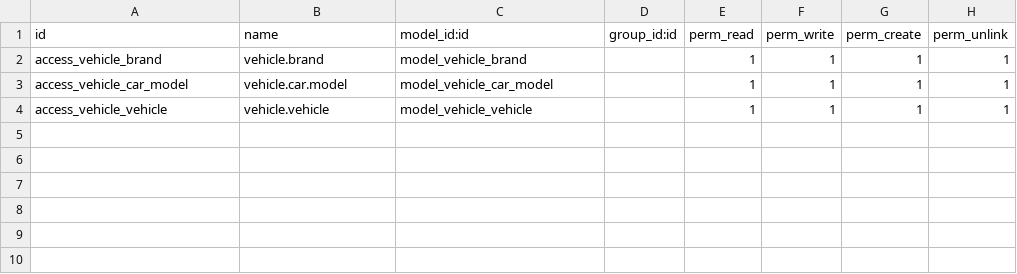
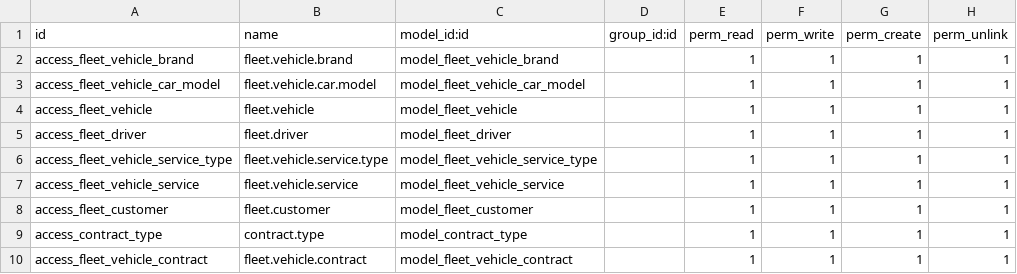
Before and after one commit to yograjtandel/fleet-tracking, a CSV file: fleet_tracking/security/ir.model.access.csv, drawn as a sheet.

Commit message:
[ADD] fleet_tracking: added new module

```diff
--- a/fleet_tracking/security/ir.model.access.csv
+++ b/fleet_tracking/security/ir.model.access.csv
@@ -1,4 +1,10 @@
 id,name,model_id:id,group_id:id,perm_read,perm_write,perm_create,perm_unlink
-access_vehicle_brand,vehicle.brand,model_vehicle_brand,,1,1,1,1
-access_vehicle_car_model,vehicle.car.model,model_vehicle_car_model,,1,1,1,1
-access_vehicle_vehicle,vehicle.vehicle,model_vehicle_vehicle,,1,1,1,1
+access_fleet_vehicle_brand,fleet.vehicle.brand,model_fleet_vehicle_brand,,1,1,1,1
+access_fleet_vehicle_car_model,fleet.vehicle.car.model,model_fleet_vehicle_car_model,,1,1,1,1
+access_fleet_vehicle,fleet.vehicle,model_fleet_vehicle,,1,1,1,1
+access_fleet_driver,fleet.driver,model_fleet_driver,,1,1,1,1
+access_fleet_vehicle_service_type,fleet.vehicle.service.type,model_fleet_vehicle_service_type,,1,1,1,1
+access_fleet_vehicle_service,fleet.vehicle.service,model_fleet_vehicle_service,,1,1,1,1
+access_fleet_customer,fleet.customer,model_fleet_customer,,1,1,1,1
+access_contract_type,contract.type,model_contract_type,,1,1,1,1
+access_fleet_vehicle_contract,fleet.vehicle.contract,model_fleet_vehicle_contract,,1,1,1,1
```
Also changed, not shown: 3 other files.
